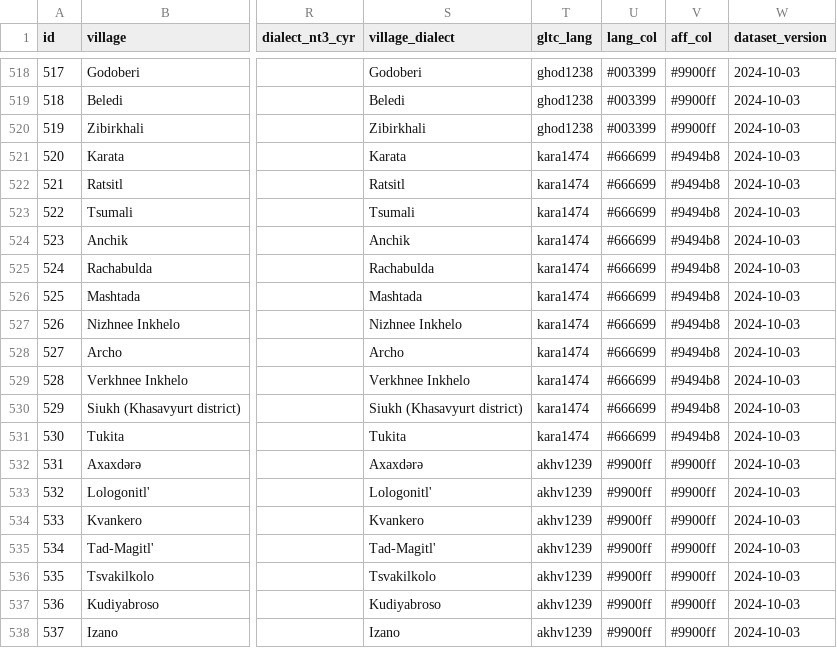
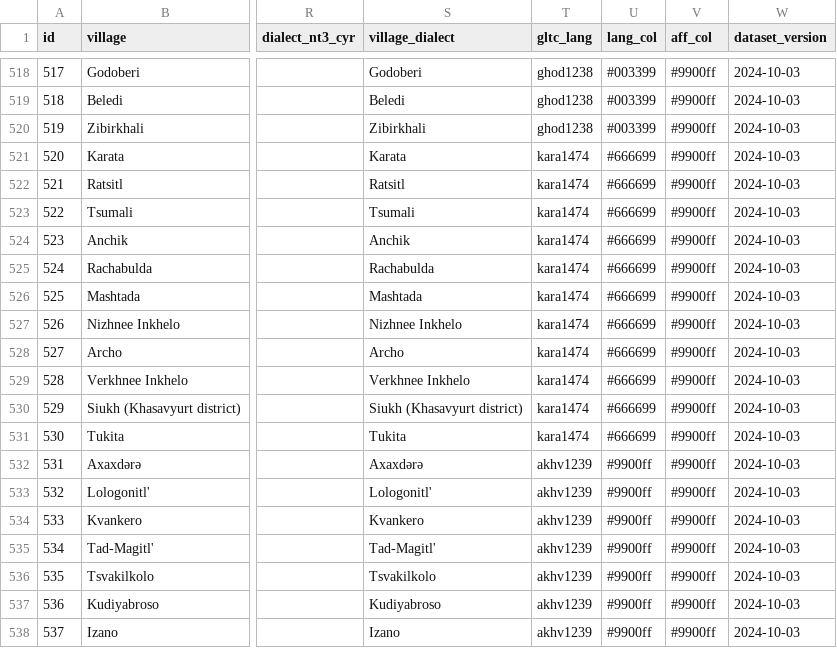
Before and after one commit to LingConLab/TALD, a CSV file: data/tald_villages.csv, drawn as a sheet; only a part is shown, gaps mark what is left out; the diff names each change by its address in the sheet, - before the commit and + after, or states it on an @@ line.

Commit message:
update

```diff
--- a/data/tald_villages.csv
+++ b/data/tald_villages.csv
-V521:V531 (aff_col): #9494b8
+V521:V531 (aff_col): #9900ff
```
